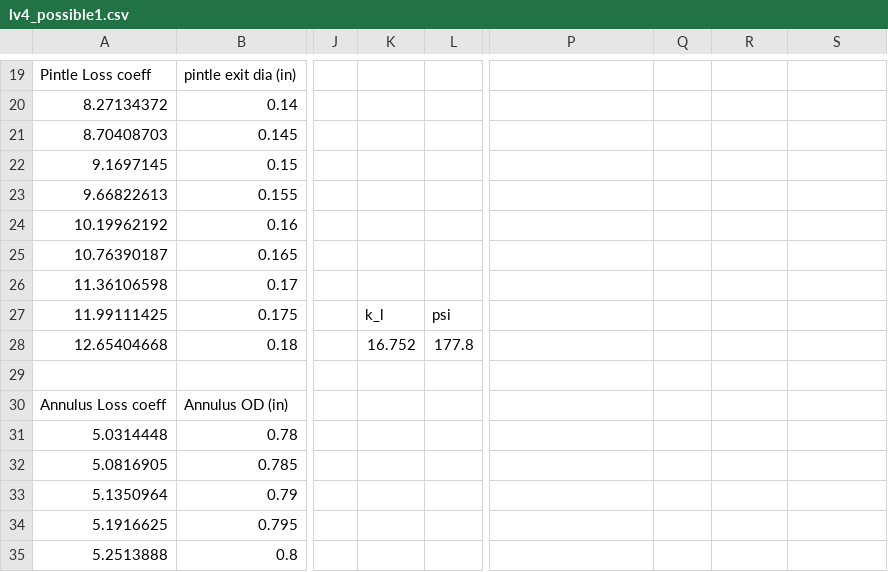
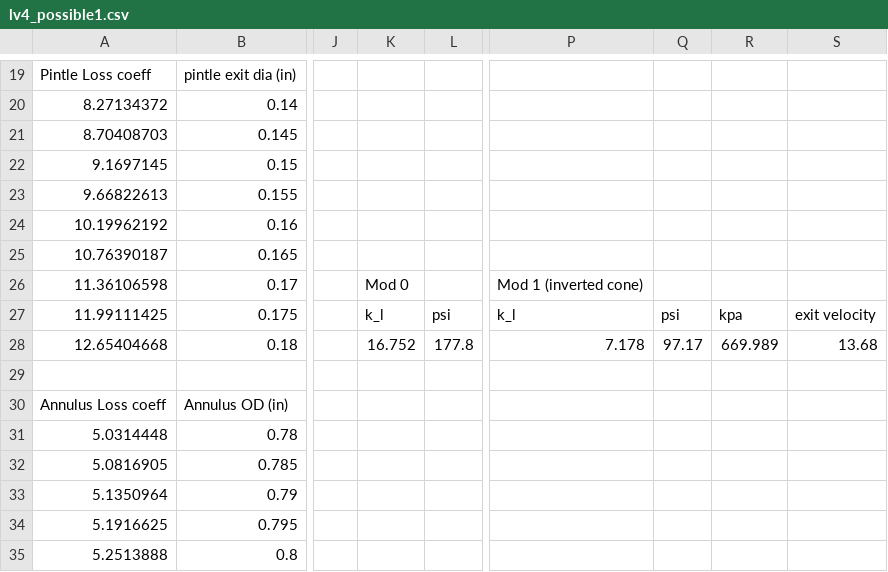
Before and after one commit to psas/liquid-engine-test-stand, a CSV file: Pintle/Pintle Injector Design Documentation/lv4_possible1.csv, drawn as a sheet; only a part is shown, gaps mark what is left out; the diff names each change by its address in the sheet, - before the commit and + after, or states it on an @@ line.

Commit message:
updates to the pintle design documentation

```diff
--- a/Pintle/Pintle Injector Design Documentation/lv4_possible1.csv
+++ b/Pintle/Pintle Injector Design Documentation/lv4_possible1.csv
-K26: (empty)
+K26: Mod 0
-P26: (empty)
+P26: Mod 1 (inverted cone)
-P27: (empty)
+P27: k_l
-Q27: (empty)
+Q27: psi
-R27: (empty)
+R27: kpa
-S27: (empty)
+S27: exit velocity
-P28: (empty)
+P28: 7.178
-Q28: (empty)
+Q28: 97.17
-R28: (empty)
+R28: 669.989
-S28: (empty)
+S28: 13.68
```
Also changed, not shown: 2 other files.
